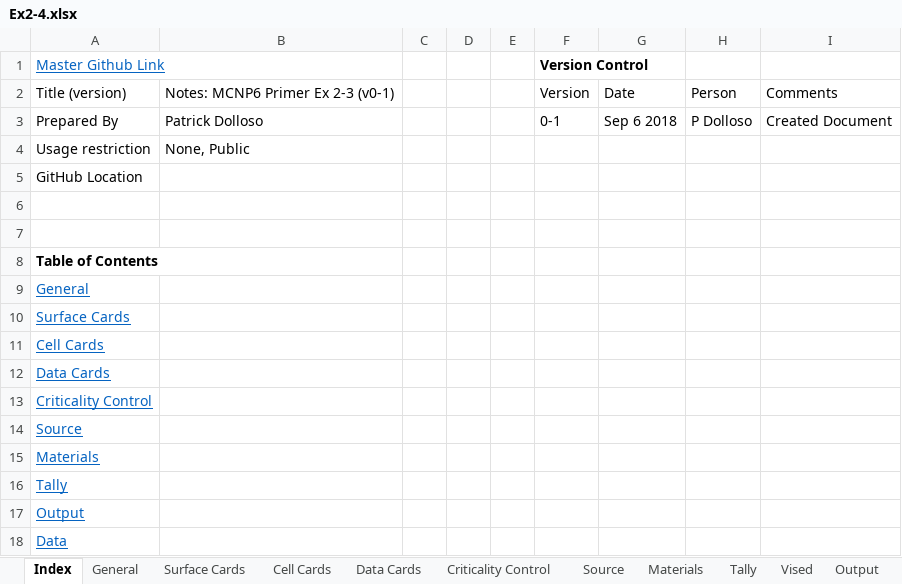
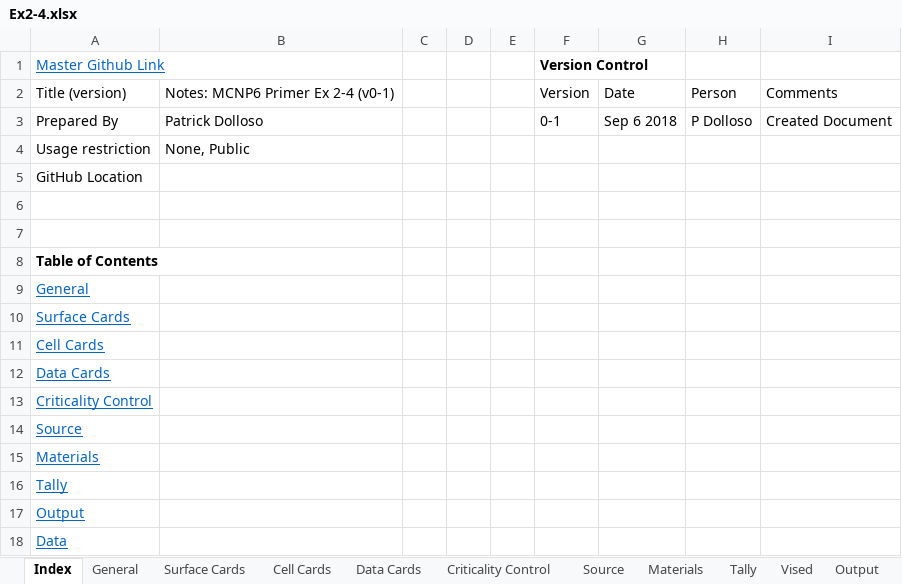
Before and after one commit to patrickdolloso/MCNP6-Criticality-Primer, an Excel workbook: MCNP Example Runs/Ex2-4/Ex2-4.xlsx, sheet Index, drawn as a sheet; values as stored, in another font and other column widths than the file's, no borders; the diff names each change by its address in the sheet, - before the commit and + after, or states it on an @@ line.

```diff
--- a/MCNP Example Runs/Ex2-4/Ex2-4.xlsx (sheet Index)
+++ b/MCNP Example Runs/Ex2-4/Ex2-4.xlsx (sheet Index)
-B2: Notes: MCNP6 Primer Ex 2-3 (v0-1)
+B2: Notes: MCNP6 Primer Ex 2-4 (v0-1)
```
Also changed, not shown: sheet Output, sheet Surface Cards, sheet General, charts or pictures, 4 other files.
